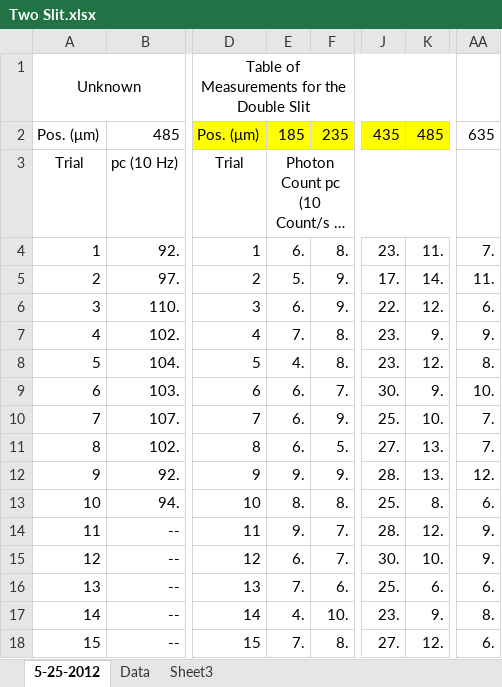
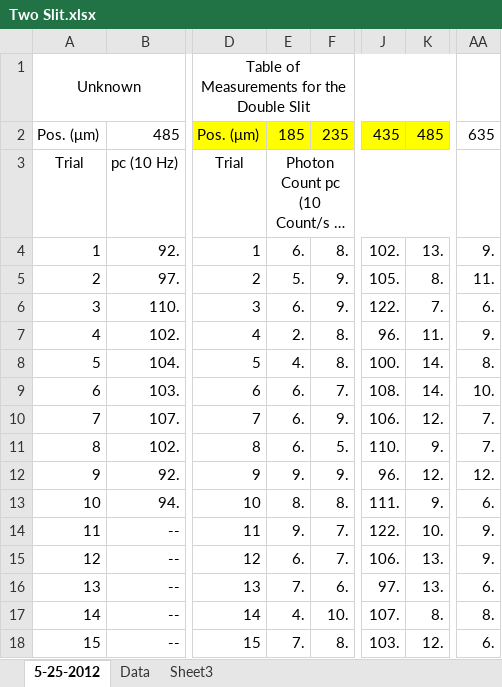
Before and after one commit to mlane3/Phys4321, an Excel workbook: Two Slit/Two Slit.xlsx, sheet 5-25-2012, drawn as a sheet; only a part is shown, gaps mark what is left out; long unchanged cells end in …; values as stored, in another font and other column widths than the file's, no borders; the diff covers the shown part only; the diff names each change by its address in the sheet, - before the commit and + after, or states it on an @@ line.

```diff
--- a/Two Slit/Two Slit.xlsx (sheet 5-25-2012)
+++ b/Two Slit/Two Slit.xlsx (sheet 5-25-2012)
-J4: 23.
+J4: 102.
-K4: 11.
+K4: 13.
-AA4: 7.
+AA4: 9.
-J5: 17.
+J5: 105.
-K5: 14.
+K5: 8.
-J6: 22.
+J6: 122.
-K6: 12.
+K6: 7.
-E7: 7.
+E7: 2.
-J7: 23.
+J7: 96.
-K7: 9.
+K7: 11.
-J8: 23.
+J8: 100.
-K8: 12.
+K8: 14.
-J9: 30.
+J9: 108.
-K9: 9.
+K9: 14.
-J10: 25.
+J10: 106.
-K10: 10.
+K10: 12.
-J11: 27.
+J11: 110.
-K11: 13.
+K11: 9.
-J12: 28.
+J12: 96.
-K12: 13.
+K12: 12.
-J13: 25.
+J13: 111.
-K13: 8.
+K13: 9.
-J14: 28.
+J14: 122.
-K14: 12.
+K14: 10.
-J15: 30.
+J15: 106.
-K15: 10.
+K15: 13.
-J16: 25.
+J16: 97.
-K16: 6.
+K16: 13.
-J17: 23.
+J17: 107.
-K17: 9.
+K17: 8.
-J18: 27.
+J18: 103.
```
Also changed, not shown: 18 edited cells elsewhere in this sheet, sheet Data, sheet Sheet3, charts or pictures, 2 other files.
